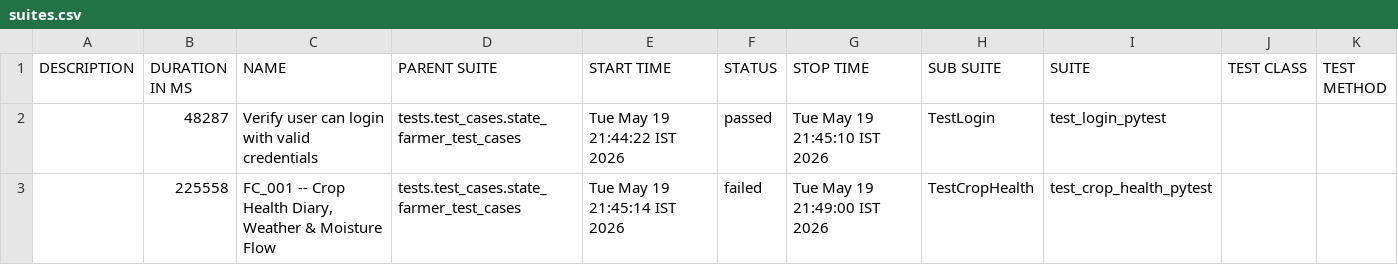
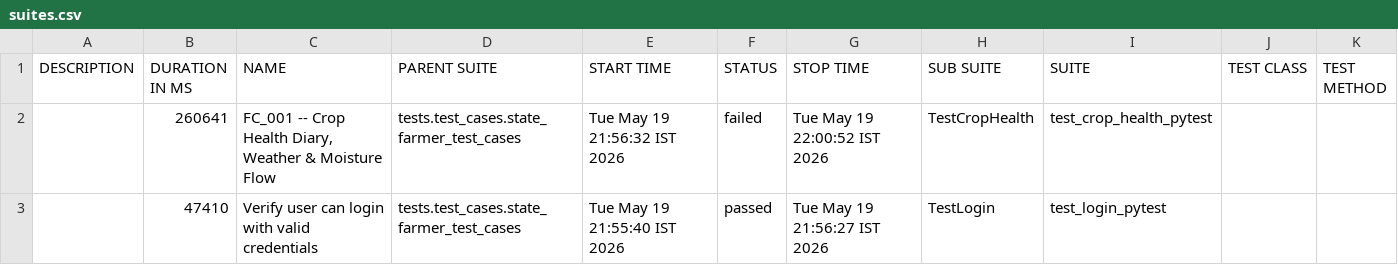
Before and after one commit to Pramodpulicherla-279/test-automation-platform, a CSV file: allure-report/data/suites.csv, drawn as a sheet.

Commit message:
allure-report-8e6ebea5

```diff
--- a/allure-report/data/suites.csv
+++ b/allure-report/data/suites.csv
@@ -1,3 +1,3 @@
 "DESCRIPTION","DURATION IN MS","NAME","PARENT SUITE","START TIME","STATUS","STOP TIME","SUB SUITE","SUITE","TEST CLASS","TEST METHOD"
-"","48287","Verify user can login with valid credentials","tests.test_cases.state_farmer_test_cases","Tue May 19 21:44:22 IST 2026","passed","Tue May 19 21:45:10 IST 2026","TestLogin","test_login_pytest","",""
-"","225558","FC_001 -- Crop Health Diary, Weather & Moisture Flow","tests.test_cases.state_farmer_test_cases","Tue May 19 21:45:14 IST 2026","failed","Tue May 19 21:49:00 IST 2026","TestCropHealth","test_crop_health_pytest","",""
+"","260641","FC_001 -- Crop Health Diary, Weather & Moisture Flow","tests.test_cases.state_farmer_test_cases","Tue May 19 21:56:32 IST 2026","failed","Tue May 19 22:00:52 IST 2026","TestCropHealth","test_crop_health_pytest","",""
+"","47410","Verify user can login with valid credentials","tests.test_cases.state_farmer_test_cases","Tue May 19 21:55:40 IST 2026","passed","Tue May 19 21:56:27 IST 2026","TestLogin","test_login_pytest","",""
```
Also changed, not shown: 34 other files.
